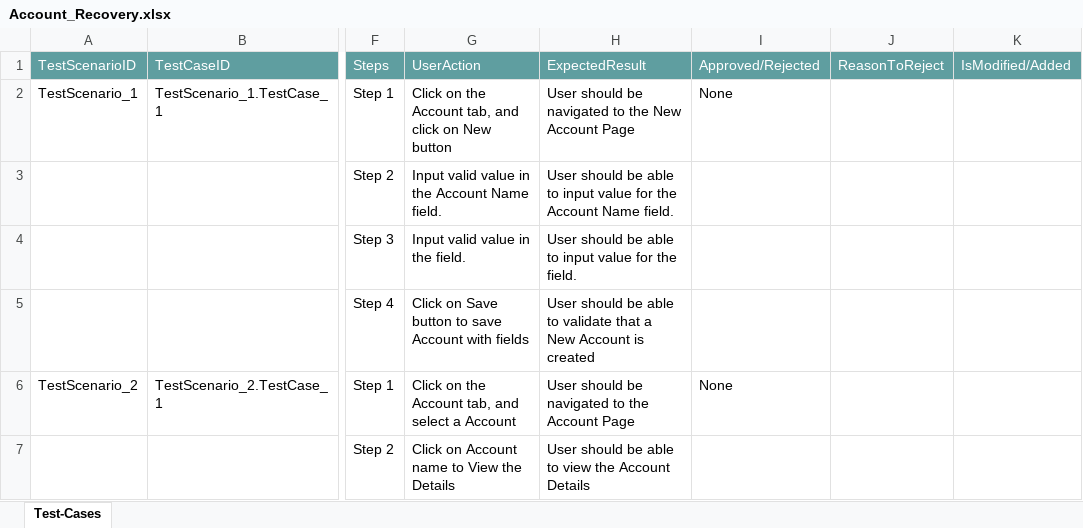
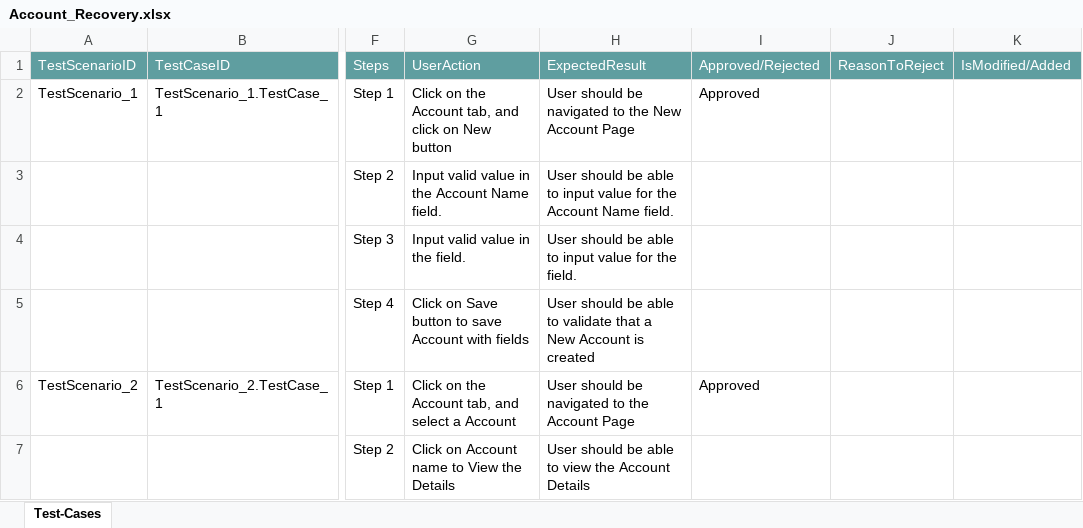
Before and after one commit to ShaikMohamedIrfan/TESTR5SNAP, an Excel workbook: Account_Recovery.xlsx, sheet Test-Cases, drawn as a sheet; only a part is shown, gaps mark what is left out; values as stored, in another font and other column widths than the file's, no borders; table styles not drawn; the diff names each change by its address in the sheet, - before the commit and + after, or states it on an @@ line.

Commit message:
Add files via upload

```diff
--- a/Account_Recovery.xlsx (sheet Test-Cases)
+++ b/Account_Recovery.xlsx (sheet Test-Cases)
-I2: None
+I2: Approved
-I6: None
+I6: Approved
```
